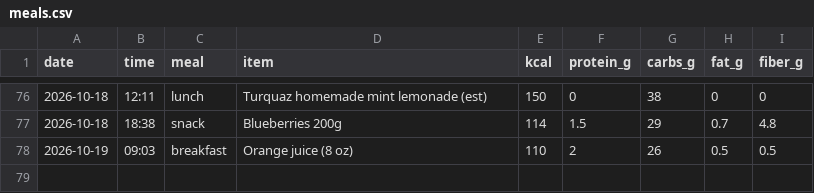
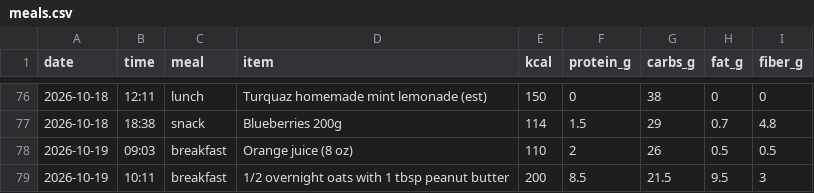
Before and after one commit to pondorasti/pondorasti, a CSV file: apps/macro/content/meals.csv, drawn as a sheet; only a part is shown, gaps mark what is left out; the diff names each change by its address in the sheet, - before the commit and + after, or states it on an @@ line.

Commit message:
macro: log meals

```diff
--- a/apps/macro/content/meals.csv
+++ b/apps/macro/content/meals.csv
+row 79: 2026-10-19 | 10:11 | breakfast | 1/2 overnight oats with 1 tbsp peanut butter | 200 | 8.5 | 21.5 | 9.5 | 3
```
